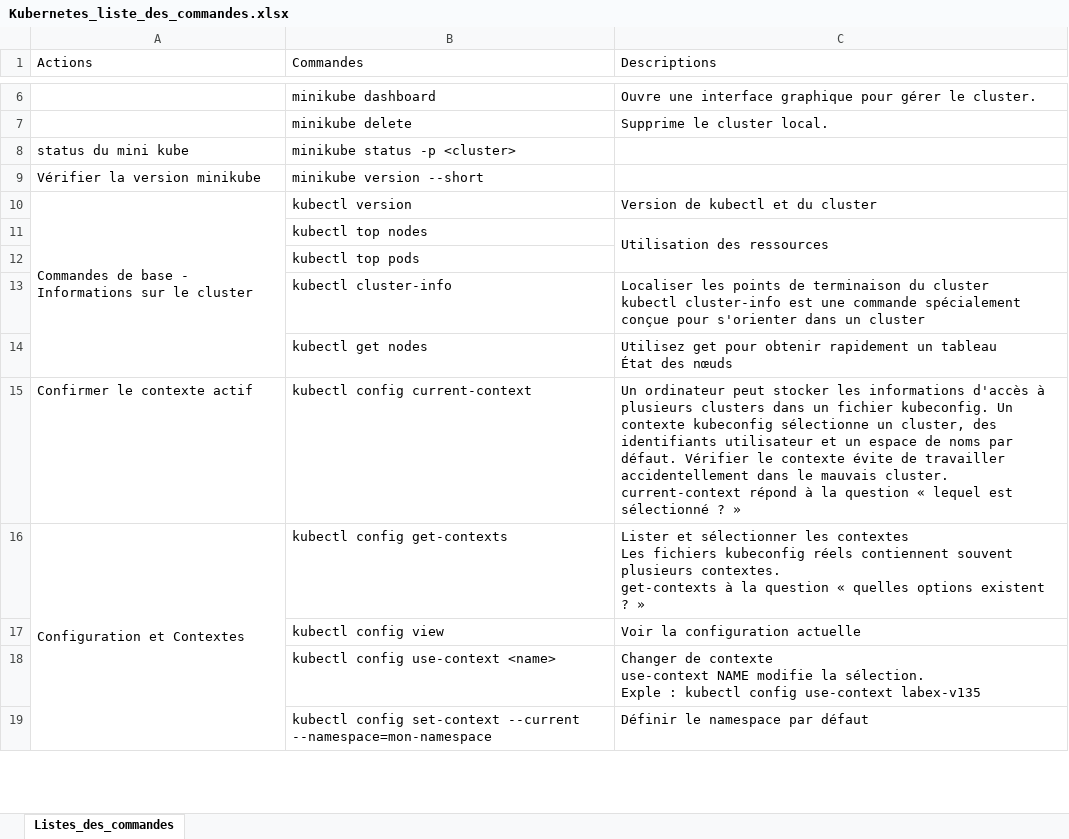
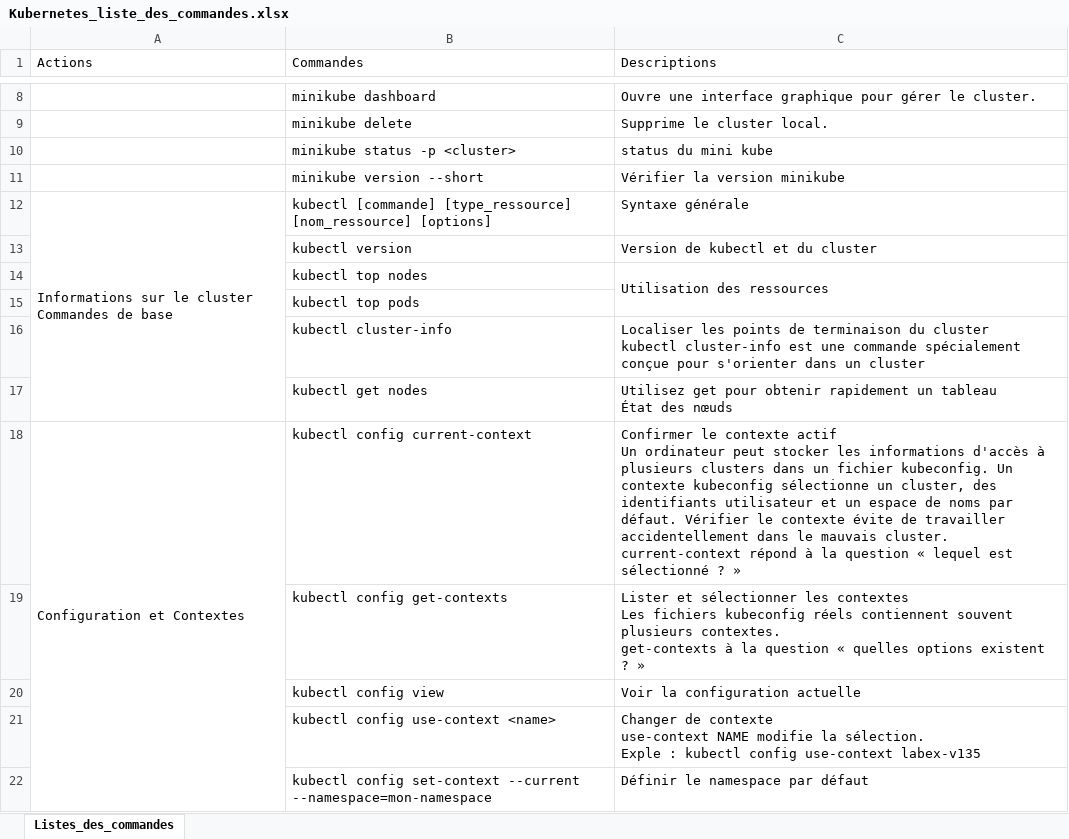
Before and after one commit to InesZ59/Cours_Python_M2i, an Excel workbook: KUBERNETES/Kubernetes_liste_des_commandes.xlsx, sheet Listes_des_commandes, drawn as a sheet; only a part is shown, gaps mark what is left out; values as stored, in another font and other column widths than the file's, no cell formats; removed rows and columns are numbered as before the commit, all else as after; ↵ is a line break in a cell; the diff covers the shown part only; the diff names each change by its address in the sheet, - before the commit and + after, or states it on an @@ line.

```diff
--- a/KUBERNETES/Kubernetes_liste_des_commandes.xlsx (sheet Listes_des_commandes)
+++ b/KUBERNETES/Kubernetes_liste_des_commandes.xlsx (sheet Listes_des_commandes)
-row 8: status du mini kube | minikube status -p <cluster>
-row 9: Vérifier la version minikube | minikube version --short
+row 10:  | minikube status -p <cluster> | status du mini kube
+row 11:  | minikube version --short | Vérifier la version minikube
+row 12: Informations sur le cluster ↵ Commandes de base | kubectl [commande] [type_ressource] [nom_ressource] [options] | Syntaxe générale
-A13 (Actions): Commandes de base - Informations sur le cluster
+A13 (Actions): (empty)
-A10:A14 merged
-row 15: Confirmer le contexte actif | kubectl config current-context | Un ordinateur peut stocker les informations d'accès à plusieurs clusters dans un fichier kubeconfig. Un contexte kubeconfig sélectionne un cluster, des identifiants utilisateur et un espace de noms par défaut. Vérifier le contexte évite de travailler accidentellement dans le mauvais cluster. ↵ current-context répond à la question « lequel est sélectionné ? »
-B18 (Commandes): kubectl config get-contexts
+B18 (Commandes): kubectl config current-context
-C18 (Descriptions): Lister et sélectionner les contextes ↵ Les fichiers kubeconfig réels contiennent souvent plusieurs contextes. ↵ get-contexts à la question « quelles options existent ? »
+C18 (Descriptions): Confirmer le contexte actif ↵ Un ordinateur peut stocker les informations d'accès à plusieurs clusters dans un fichier kubeconfig. Un contexte kubeconfig sélectionne un cluster, des identifiants utilisateur et un espace de noms par défaut. Vérifier le contexte évite de travailler accidentellement dans le mauvais cluster. ↵ current-context répond à la question « lequel est sélectionné ? »
+row 19:  | kubectl config get-contexts | Lister et sélectionner les contextes ↵ Les fichiers kubeconfig réels contiennent souvent plusieurs contextes. ↵ get-contexts à la question « quelles options existent ? »
```
Also changed, not shown: 95 added rows, 12 removed rows, 17 moved rows, 5 edited cells and merged cells elsewhere in this sheet, cell formats, 5 other files.
